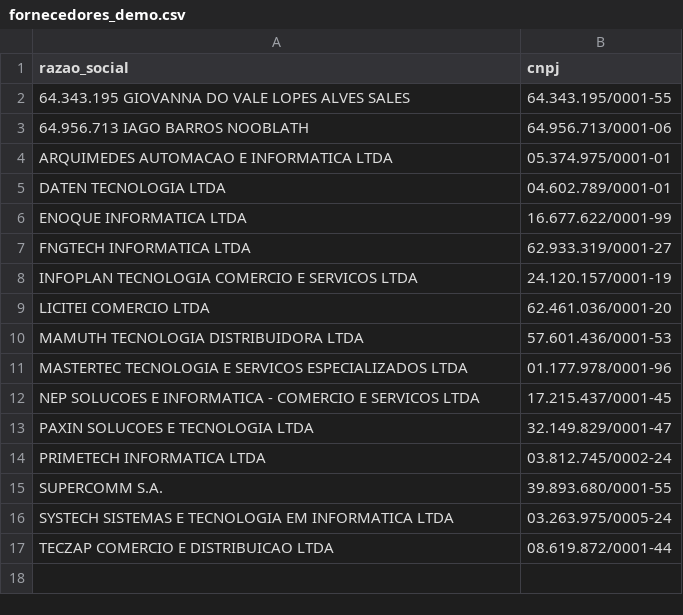
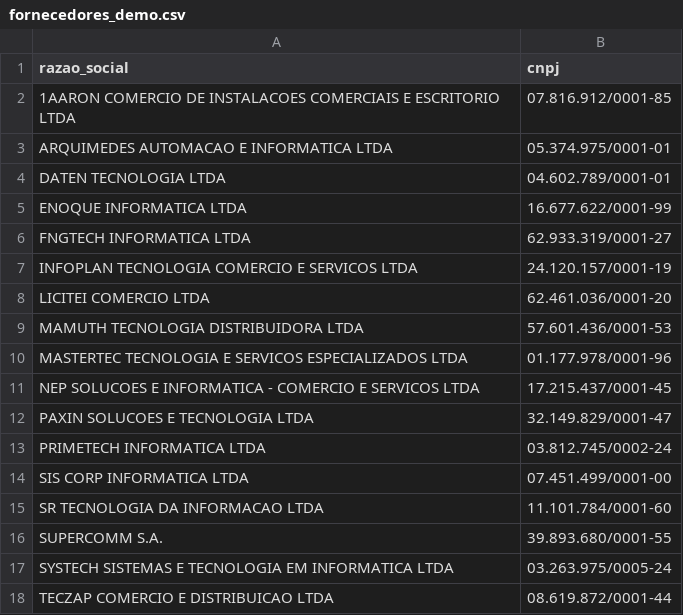
Before and after one commit to JoaoAzevedo184/Projeto-Governanca-TI, a CSV file: dataset/demo/fornecedores_demo.csv, drawn as a sheet.

Commit message:
feat(datasets): atualizar fornecedores e inventário com novos registros e correções

```diff
--- a/dataset/demo/fornecedores_demo.csv
+++ b/dataset/demo/fornecedores_demo.csv
@@ -1,4 +1,3 @@
 razao_social,cnpj
-64.343.195 GIOVANNA DO VALE LOPES ALVES SALES,64.343.195/0001-55
-64.956.713 IAGO BARROS NOOBLATH,64.956.713/0001-06
+1AARON COMERCIO DE INSTALACOES COMERCIAIS E ESCRITORIO LTDA,07.816.912/0001-85
 ARQUIMEDES AUTOMACAO E INFORMATICA LTDA,05.374.975/0001-01
@@ -14,2 +13,4 @@ PAXIN SOLUCOES E TECNOLOGIA LTDA,32.149.829/0001-47
 PRIMETECH INFORMATICA LTDA,03.812.745/0002-24
+SIS CORP INFORMATICA LTDA,07.451.499/0001-00
+SR TECNOLOGIA DA INFORMACAO LTDA,11.101.784/0001-60
 SUPERCOMM S.A.,39.893.680/0001-55
```
Also changed, not shown: dataset/demo/inventario_demo.csv, 1 other file.
